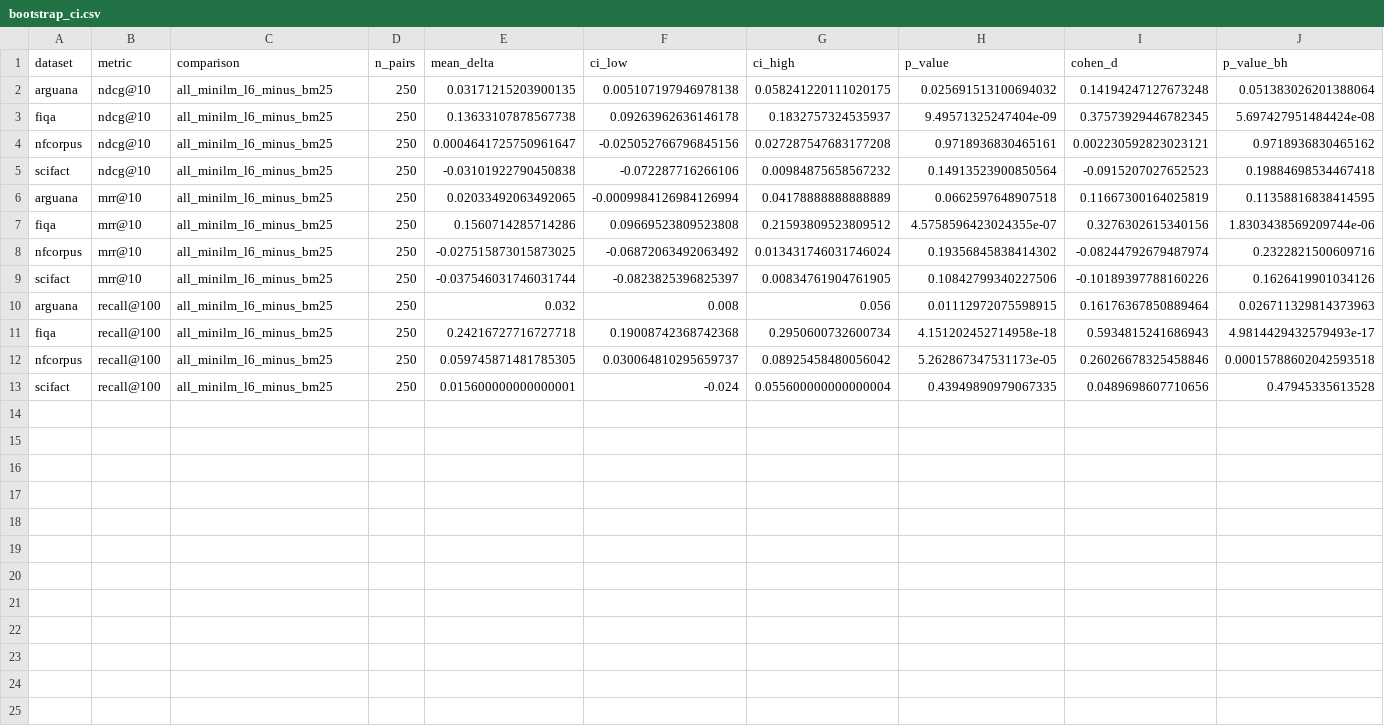
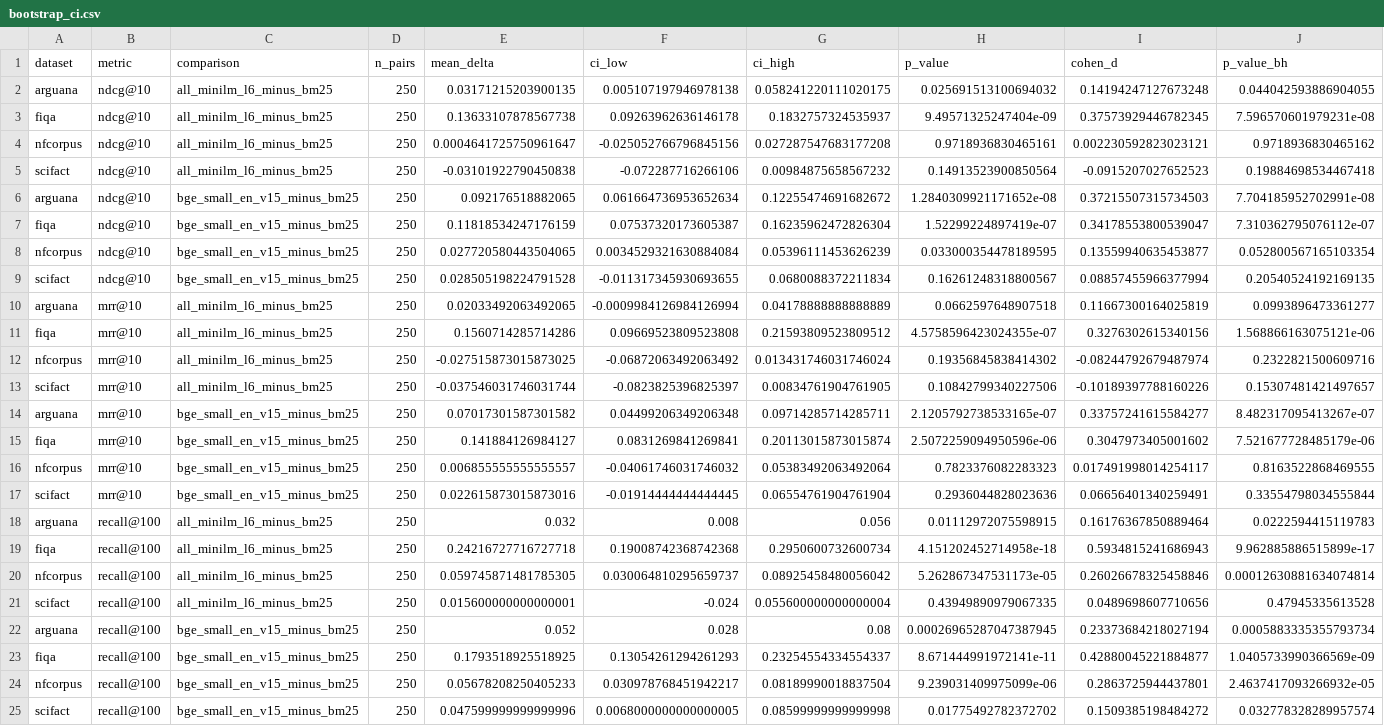
Before and after one commit to silversuncn/lightweight-retrieval-robustness, a CSV file: data/bootstrap_ci.csv, drawn as a sheet.

```diff
--- a/data/bootstrap_ci.csv
+++ b/data/bootstrap_ci.csv
@@ -1,13 +1,25 @@
 dataset,metric,comparison,n_pairs,mean_delta,ci_low,ci_high,p_value,cohen_d,p_value_bh
-arguana,ndcg@10,all_minilm_l6_minus_bm25,250,0.03171215203900135,0.005107197946978138,0.058241220111020175,0.025691513100694032,0.14194247127673248,0.051383026201388064
-fiqa,ndcg@10,all_minilm_l6_minus_bm25,250,0.13633107878567738,0.09263962636146178,0.1832757324535937,9.49571325247404e-09,0.37573929446782345,5.697427951484424e-08
+arguana,ndcg@10,all_minilm_l6_minus_bm25,250,0.03171215203900135,0.005107197946978138,0.058241220111020175,0.025691513100694032,0.14194247127673248,0.044042593886904055
+fiqa,ndcg@10,all_minilm_l6_minus_bm25,250,0.13633107878567738,0.09263962636146178,0.1832757324535937,9.49571325247404e-09,0.37573929446782345,7.596570601979231e-08
 nfcorpus,ndcg@10,all_minilm_l6_minus_bm25,250,0.0004641725750961647,-0.025052766796845156,0.027287547683177208,0.9718936830465161,0.002230592823023121,0.9718936830465162
 scifact,ndcg@10,all_minilm_l6_minus_bm25,250,-0.03101922790450838,-0.072287716266106,0.00984875658567232,0.14913523900850564,-0.0915207027652523,0.19884698534467418
-arguana,mrr@10,all_minilm_l6_minus_bm25,250,0.02033492063492065,-0.0009984126984126994,0.04178888888888889,0.0662597648907518,0.11667300164025819,0.11358816838414595
-fiqa,mrr@10,all_minilm_l6_minus_bm25,250,0.1560714285714286,0.09669523809523808,0.21593809523809512,4.5758596423024355e-07,0.3276302615340156,1.8303438569209744e-06
+arguana,ndcg@10,bge_small_en_v15_minus_bm25,250,0.092176518882065,0.061664736953652634,0.12255474691682672,1.2840309921171652e-08,0.37215507315734503,7.704185952702991e-08
+fiqa,ndcg@10,bge_small_en_v15_minus_bm25,250,0.11818534247176159,0.07537320173605387,0.16235962472826304,1.52299224897419e-07,0.34178553800539047,7.310362795076112e-07
+nfcorpus,ndcg@10,bge_small_en_v15_minus_bm25,250,0.027720580443504065,0.0034529321630884084,0.05396111453626239,0.033000354478189595,0.13559940635453877,0.052800567165103354
+scifact,ndcg@10,bge_small_en_v15_minus_bm25,250,0.028505198224791528,-0.011317345930693655,0.0680088372211834,0.16261248318800567,0.08857455966377994,0.20540524192169135
+arguana,mrr@10,all_minilm_l6_minus_bm25,250,0.02033492063492065,-0.0009984126984126994,0.04178888888888889,0.0662597648907518,0.11667300164025819,0.0993896473361277
+fiqa,mrr@10,all_minilm_l6_minus_bm25,250,0.1560714285714286,0.09669523809523808,0.21593809523809512,4.5758596423024355e-07,0.3276302615340156,1.568866163075121e-06
 nfcorpus,mrr@10,all_minilm_l6_minus_bm25,250,-0.027515873015873025,-0.06872063492063492,0.013431746031746024,0.19356845838414302,-0.08244792679487974,0.2322821500609716
-scifact,mrr@10,all_minilm_l6_minus_bm25,250,-0.037546031746031744,-0.0823825396825397,0.00834761904761905,0.10842799340227506,-0.10189397788160226,0.1626419901034126
-arguana,recall@100,all_minilm_l6_minus_bm25,250,0.032,0.008,0.056,0.01112972075598915,0.16176367850889464,0.026711329814373963
-fiqa,recall@100,all_minilm_l6_minus_bm25,250,0.24216727716727718,0.19008742368742368,0.2950600732600734,4.151202452714958e-18,0.5934815241686943,4.9814429432579493e-17
-nfcorpus,recall@100,all_minilm_l6_minus_bm25,250,0.059745871481785305,0.030064810295659737,0.08925458480056042,5.262867347531173e-05,0.26026678325458846,0.00015788602042593518
+scifact,mrr@10,all_minilm_l6_minus_bm25,250,-0.037546031746031744,-0.0823825396825397,0.00834761904761905,0.10842799340227506,-0.10189397788160226,0.15307481421497657
+arguana,mrr@10,bge_small_en_v15_minus_bm25,250,0.07017301587301582,0.04499206349206348,0.09714285714285711,2.1205792738533165e-07,0.33757241615584277,8.482317095413267e-07
+fiqa,mrr@10,bge_small_en_v15_minus_bm25,250,0.141884126984127,0.0831269841269841,0.20113015873015874,2.5072259094950596e-06,0.3047973405001602,7.521677728485179e-06
+nfcorpus,mrr@10,bge_small_en_v15_minus_bm25,250,0.006855555555555557,-0.04061746031746032,0.05383492063492064,0.7823376082283323,0.017491998014254117,0.8163522868469555
+scifact,mrr@10,bge_small_en_v15_minus_bm25,250,0.022615873015873016,-0.01914444444444445,0.06554761904761904,0.2936044828023636,0.06656401340259491,0.33554798034555844
+arguana,recall@100,all_minilm_l6_minus_bm25,250,0.032,0.008,0.056,0.01112972075598915,0.16176367850889464,0.0222594415119783
+fiqa,recall@100,all_minilm_l6_minus_bm25,250,0.24216727716727718,0.19008742368742368,0.2950600732600734,4.151202452714958e-18,0.5934815241686943,9.962885886515899e-17
+nfcorpus,recall@100,all_minilm_l6_minus_bm25,250,0.059745871481785305,0.030064810295659737,0.08925458480056042,5.262867347531173e-05,0.26026678325458846,0.00012630881634074814
 scifact,recall@100,all_minilm_l6_minus_bm25,250,0.015600000000000001,-0.024,0.055600000000000004,0.43949890979067335,0.0489698607710656,0.47945335613528
+arguana,recall@100,bge_small_en_v15_minus_bm25,250,0.052,0.028,0.08,0.00026965287047387945,0.23373684218027194,0.0005883335355793734
+fiqa,recall@100,bge_small_en_v15_minus_bm25,250,0.1793518925518925,0.13054261294261293,0.23254554334554337,8.671444991972141e-11,0.42880045221884877,1.0405733990366569e-09
+nfcorpus,recall@100,bge_small_en_v15_minus_bm25,250,0.05678208250405233,0.030978768451942217,0.08189990018837504,9.239031409975099e-06,0.2863725944437801,2.4637417093266932e-05
+scifact,recall@100,bge_small_en_v15_minus_bm25,250,0.047599999999999996,0.0068000000000000005,0.08599999999999998,0.01775492782372702,0.1509385198484272,0.032778328289957574
```
Also changed, not shown: data/latency_cost_context.csv, data/method_quality_table.csv, 11 other files.
